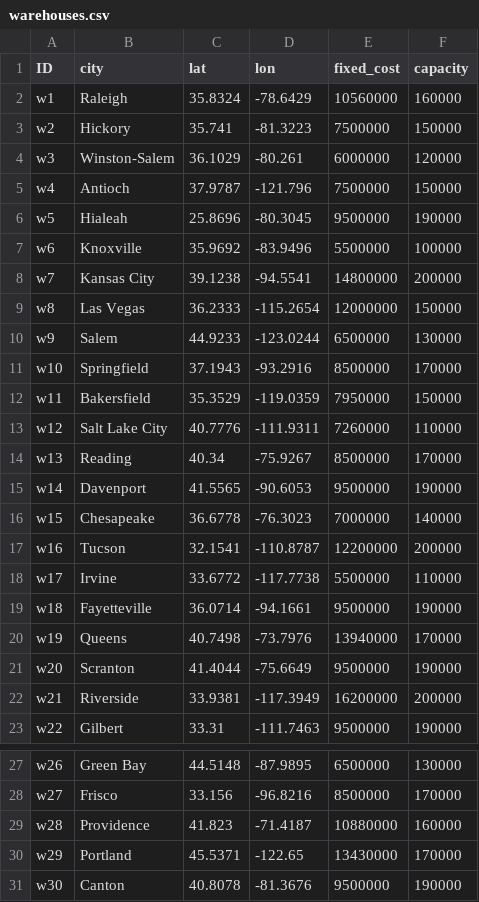
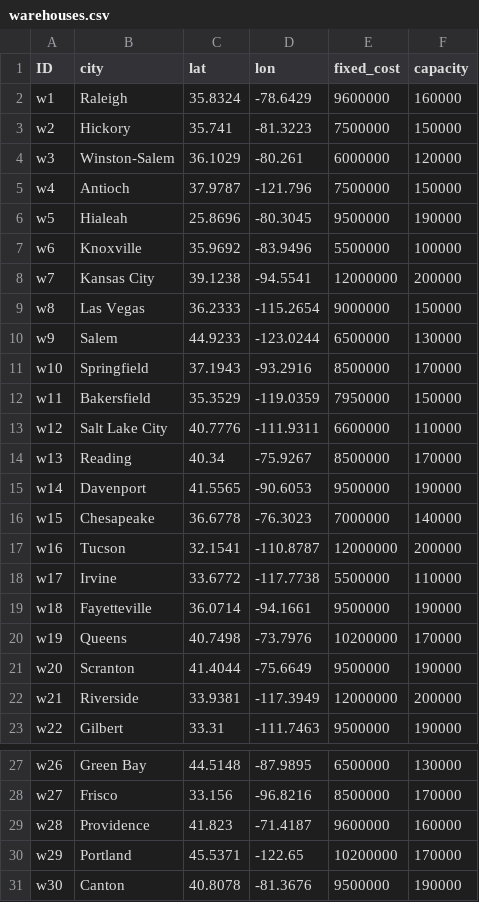
Before and after one commit to scm275/problem_sets_scm275, a CSV file: uncertainty_intro/warehouses.csv, drawn as a sheet; only a part is shown, gaps mark what is left out.

Commit message:
update

```diff
--- a/uncertainty_intro/warehouses.csv
+++ b/uncertainty_intro/warehouses.csv
@@ -1,3 +1,3 @@
 ID,city,lat,lon,fixed_cost,capacity
-w1,Raleigh,35.8324,-78.6429,10560000,160000
+w1,Raleigh,35.8324,-78.6429,9600000,160000
 w2,Hickory,35.741,-81.3223,7500000,150000
@@ -7,4 +7,4 @@ w5,Hialeah,25.8696,-80.3045,9500000,190000
 w6,Knoxville,35.9692,-83.9496,5500000,100000
-w7,Kansas City,39.1238,-94.5541,14800000,200000
-w8,Las Vegas,36.2333,-115.2654,12000000,150000
+w7,Kansas City,39.1238,-94.5541,12000000,200000
+w8,Las Vegas,36.2333,-115.2654,9000000,150000
 w9,Salem,44.9233,-123.0244,6500000,130000
@@ -12,3 +12,3 @@ w10,Springfield,37.1943,-93.2916,8500000,170000
 w11,Bakersfield,35.3529,-119.0359,7950000,150000
-w12,Salt Lake City,40.7776,-111.9311,7260000,110000
+w12,Salt Lake City,40.7776,-111.9311,6600000,110000
 w13,Reading,40.34,-75.9267,8500000,170000
@@ -16,8 +16,8 @@ w14,Davenport,41.5565,-90.6053,9500000,190000
 w15,Chesapeake,36.6778,-76.3023,7000000,140000
-w16,Tucson,32.1541,-110.8787,12200000,200000
+w16,Tucson,32.1541,-110.8787,12000000,200000
 w17,Irvine,33.6772,-117.7738,5500000,110000
 w18,Fayetteville,36.0714,-94.1661,9500000,190000
-w19,Queens,40.7498,-73.7976,13940000,170000
+w19,Queens,40.7498,-73.7976,10200000,170000
 w20,Scranton,41.4044,-75.6649,9500000,190000
-w21,Riverside,33.9381,-117.3949,16200000,200000
+w21,Riverside,33.9381,-117.3949,12000000,200000
 w22,Gilbert,33.31,-111.7463,9500000,190000
@@ -28,4 +28,4 @@ w26,Green Bay,44.5148,-87.9895,6500000,130000
 w27,Frisco,33.156,-96.8216,8500000,170000
-w28,Providence,41.823,-71.4187,10880000,160000
-w29,Portland,45.5371,-122.65,13430000,170000
+w28,Providence,41.823,-71.4187,9600000,160000
+w29,Portland,45.5371,-122.65,10200000,170000
 w30,Canton,40.8078,-81.3676,9500000,190000
```
